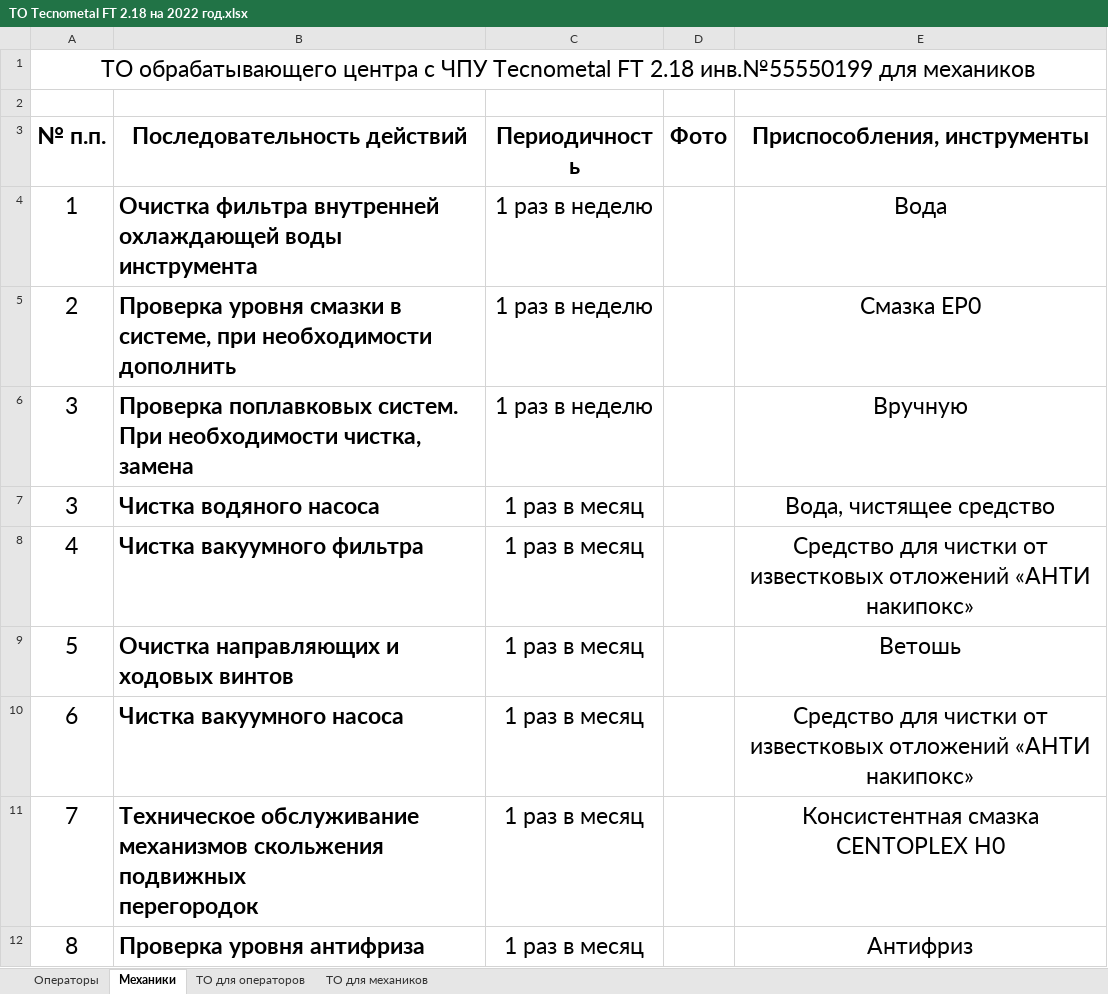
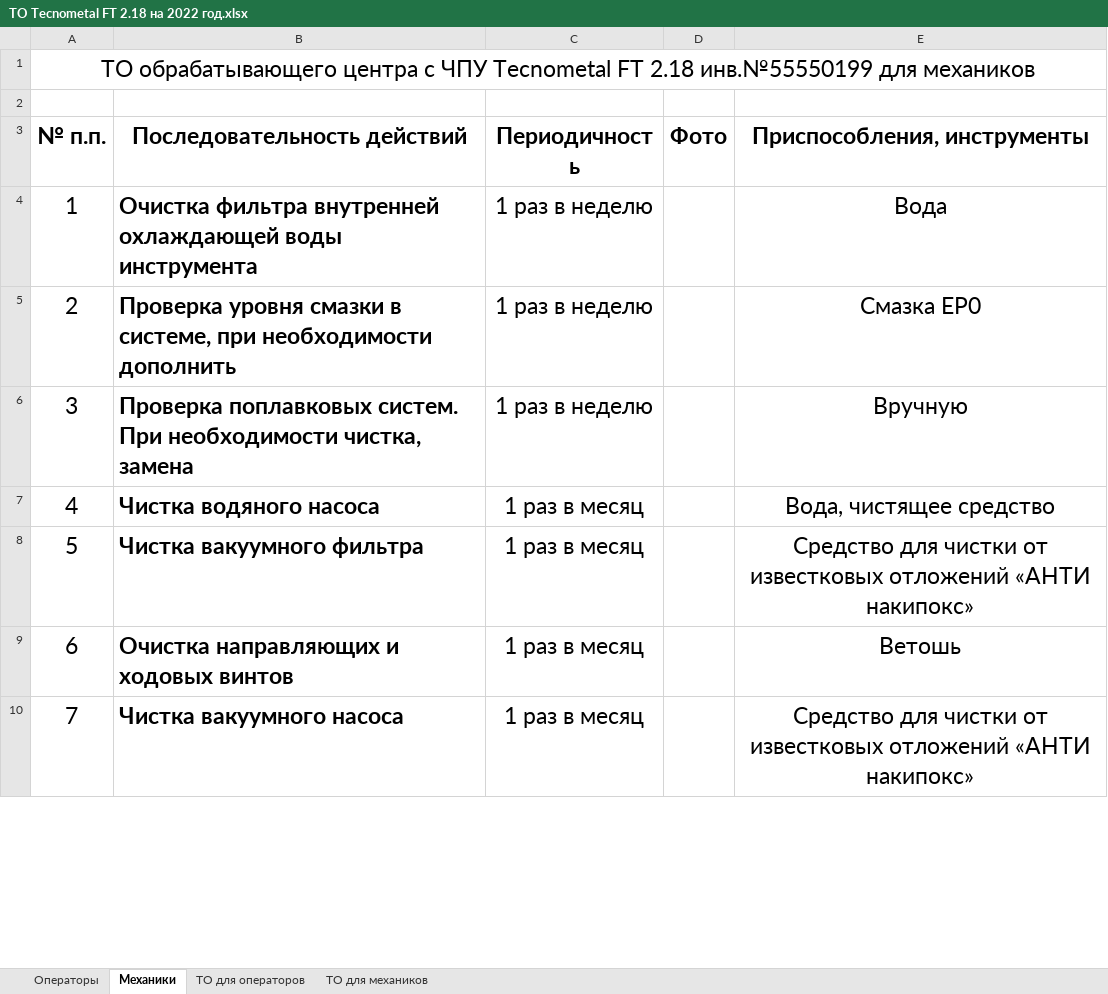
Before and after one commit to AliaksandrHaurylenka/steklolux, an Excel workbook: Tecnometal/FT 2.18 инв.№55550199/ТО Tecnometal FT 2.18 на 2022 год.xlsx, sheet Механики, drawn as a sheet; only a part is shown; values as stored, in another font and other column widths than the file's, no borders; charts and pictures not drawn; ↵ is a line break in a cell; the diff covers the shown part only; the diff names each change by its address in the sheet, - before the commit and + after, or states it on an @@ line.

```diff
--- a/Tecnometal/FT 2.18 инв.№55550199/ТО Tecnometal FT 2.18 на 2022 год.xlsx (sheet Механики)
+++ b/Tecnometal/FT 2.18 инв.№55550199/ТО Tecnometal FT 2.18 на 2022 год.xlsx (sheet Механики)
-A7 (№ п.п.): 3
+A7 (№ п.п.): 4
-A8 (№ п.п.): 4
+A8 (№ п.п.): 5
-A9 (№ п.п.): 5
+A9 (№ п.п.): 6
-A10 (№ п.п.): 6
+A10 (№ п.п.): 7
-row 11: 7 | Техническое обслуживание ↵ механизмов скольжения подвижных ↵ перегородок | 1 раз в месяц |  | Консистентная смазка CENTOPLEX H0
-row 12: 8 | Проверка уровня антифриза | 1 раз в месяц |  | Антифриз
```
Also changed, not shown: 2 removed rows and 4 edited cells elsewhere in this sheet, sheet ТО для механиков, sheet ТО для операторов, charts or pictures, INTERMAC/MASTER One/ТО Master ONE на 2022 год.xlsx, INTERMAC/Master 23 инв.№55550075/ТО Master 23 инв.№55550075 на 2022 год.xlsx, 9 other files.
